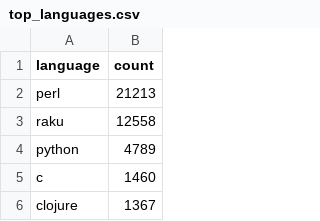
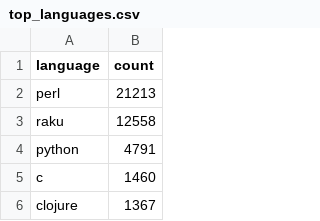
Before and after one commit to manwar/theweeklychallenge, a CSV file: docs/analytics/top_languages.csv, drawn as a sheet; only a part is shown.

```diff
--- a/docs/analytics/top_languages.csv
+++ b/docs/analytics/top_languages.csv
@@ -3,3 +3,3 @@ perl,21213
 raku,12558
-python,4789
+python,4791
 c,1460
```
Also changed, not shown: docs/analytics/growth_by_week.csv, docs/analytics/language_evolution_by_week.csv, 37 other files.
